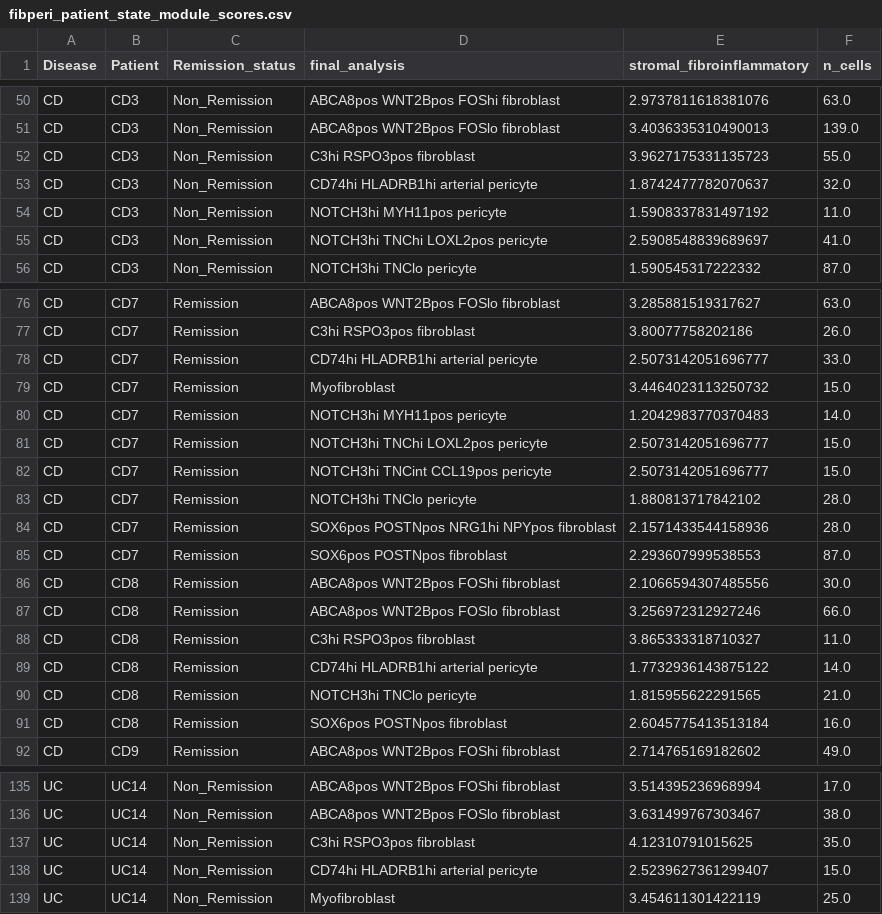
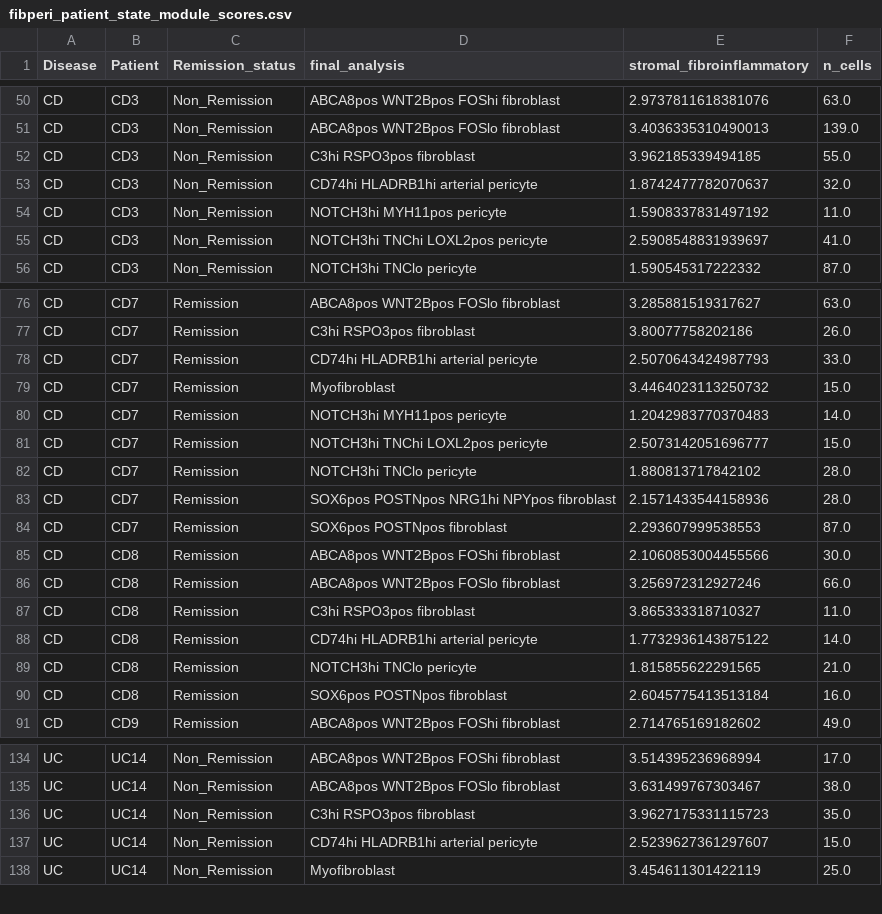
Before and after one commit to wusmall1994-create/anti-tnf-ibd-module-reproducibility, a CSV file: results/taurus_lineage/fibperi_patient_state_module_scores.csv, drawn as a sheet; only a part is shown, gaps mark what is left out; the diff covers the shown part only.

Commit message:
Restore verbatim fibroblast-pericyte patient-state module scores from source

```diff
--- a/results/taurus_lineage/fibperi_patient_state_module_scores.csv
+++ b/results/taurus_lineage/fibperi_patient_state_module_scores.csv
@@ -51,6 +51,6 @@ CD,CD3,Non_Remission,ABCA8pos WNT2Bpos FOShi fibroblast,2.9737811618381076,63.0
 CD,CD3,Non_Remission,ABCA8pos WNT2Bpos FOSlo fibroblast,3.4036335310490013,139.0
-CD,CD3,Non_Remission,C3hi RSPO3pos fibroblast,3.9627175331135723,55.0
+CD,CD3,Non_Remission,C3hi RSPO3pos fibroblast,3.962185339494185,55.0
 CD,CD3,Non_Remission,CD74hi HLADRB1hi arterial pericyte,1.8742477782070637,32.0
 CD,CD3,Non_Remission,NOTCH3hi MYH11pos pericyte,1.5908337831497192,11.0
-CD,CD3,Non_Remission,NOTCH3hi TNChi LOXL2pos pericyte,2.5908548839689697,41.0
+CD,CD3,Non_Remission,NOTCH3hi TNChi LOXL2pos pericyte,2.5908548831939697,41.0
 CD,CD3,Non_Remission,NOTCH3hi TNClo pericyte,1.590545317222332,87.0
@@ -77,3 +77,3 @@ CD,CD7,Remission,ABCA8pos WNT2Bpos FOSlo fibroblast,3.285881519317627,63.0
 CD,CD7,Remission,C3hi RSPO3pos fibroblast,3.80077758202186,26.0
-CD,CD7,Remission,CD74hi HLADRB1hi arterial pericyte,2.5073142051696777,33.0
+CD,CD7,Remission,CD74hi HLADRB1hi arterial pericyte,2.5070643424987793,33.0
 CD,CD7,Remission,Myofibroblast,3.4464023113250732,15.0
@@ -81,3 +81,2 @@ CD,CD7,Remission,NOTCH3hi MYH11pos pericyte,1.2042983770370483,14.0
 CD,CD7,Remission,NOTCH3hi TNChi LOXL2pos pericyte,2.5073142051696777,15.0
-CD,CD7,Remission,NOTCH3hi TNCint CCL19pos pericyte,2.5073142051696777,15.0
 CD,CD7,Remission,NOTCH3hi TNClo pericyte,1.880813717842102,28.0
@@ -85,3 +84,3 @@ CD,CD7,Remission,SOX6pos POSTNpos NRG1hi NPYpos fibroblast,2.1571433544158936,28
 CD,CD7,Remission,SOX6pos POSTNpos fibroblast,2.293607999538553,87.0
-CD,CD8,Remission,ABCA8pos WNT2Bpos FOShi fibroblast,2.1066594307485556,30.0
+CD,CD8,Remission,ABCA8pos WNT2Bpos FOShi fibroblast,2.1060853004455566,30.0
 CD,CD8,Remission,ABCA8pos WNT2Bpos FOSlo fibroblast,3.256972312927246,66.0
@@ -89,3 +88,3 @@ CD,CD8,Remission,C3hi RSPO3pos fibroblast,3.865333318710327,11.0
 CD,CD8,Remission,CD74hi HLADRB1hi arterial pericyte,1.7732936143875122,14.0
-CD,CD8,Remission,NOTCH3hi TNClo pericyte,1.815955622291565,21.0
+CD,CD8,Remission,NOTCH3hi TNClo pericyte,1.815855622291565,21.0
 CD,CD8,Remission,SOX6pos POSTNpos fibroblast,2.6045775413513184,16.0
@@ -136,4 +135,4 @@ UC,UC14,Non_Remission,ABCA8pos WNT2Bpos FOShi fibroblast,3.514395236968994,17.0
 UC,UC14,Non_Remission,ABCA8pos WNT2Bpos FOSlo fibroblast,3.631499767303467,38.0
-UC,UC14,Non_Remission,C3hi RSPO3pos fibroblast,4.12310791015625,35.0
-UC,UC14,Non_Remission,CD74hi HLADRB1hi arterial pericyte,2.5239627361299407,15.0
+UC,UC14,Non_Remission,C3hi RSPO3pos fibroblast,3.9627175331115723,35.0
+UC,UC14,Non_Remission,CD74hi HLADRB1hi arterial pericyte,2.5239627361297607,15.0
 UC,UC14,Non_Remission,Myofibroblast,3.454611301422119,25.0
```
Also changed, not shown: 8 edited cells elsewhere in this file.
